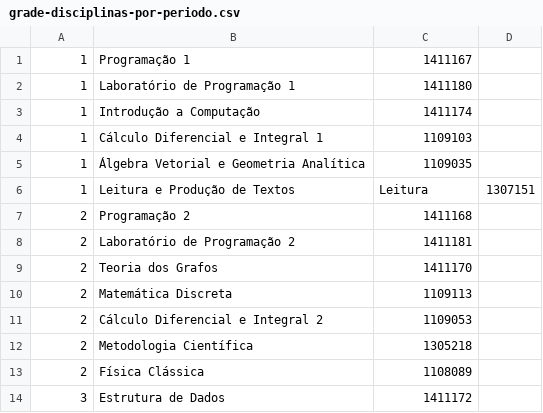
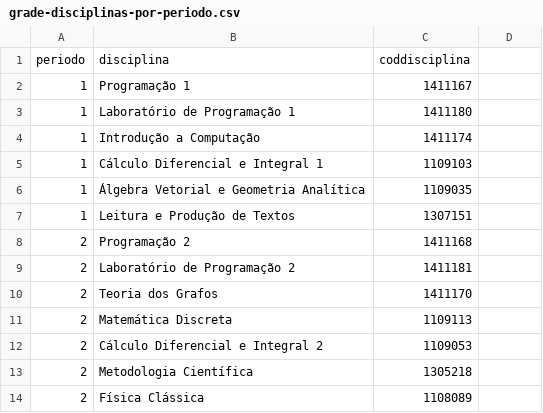
Before and after one commit to analytics-ufcg/ccc-analytics, a CSV file: ccc-analytics-2.0/data/grade-disciplinas-por-periodo.csv, drawn as a sheet; only a part is shown; the shorter side is filled out with more unchanged rows.

```diff
--- a/ccc-analytics-2.0/data/grade-disciplinas-por-periodo.csv
+++ b/ccc-analytics-2.0/data/grade-disciplinas-por-periodo.csv
@@ -1 +1,2 @@
+periodo,disciplina,coddisciplina
 1,Programação 1,1411167
@@ -5,3 +6,3 @@
 1,Álgebra Vetorial e Geometria Analítica,1109035
-1,Leitura e Produção de Textos,Leitura,1307151
+1,Leitura e Produção de Textos,1307151
 2,Programação 2,1411168
```
Also changed, not shown: 5 other files.
